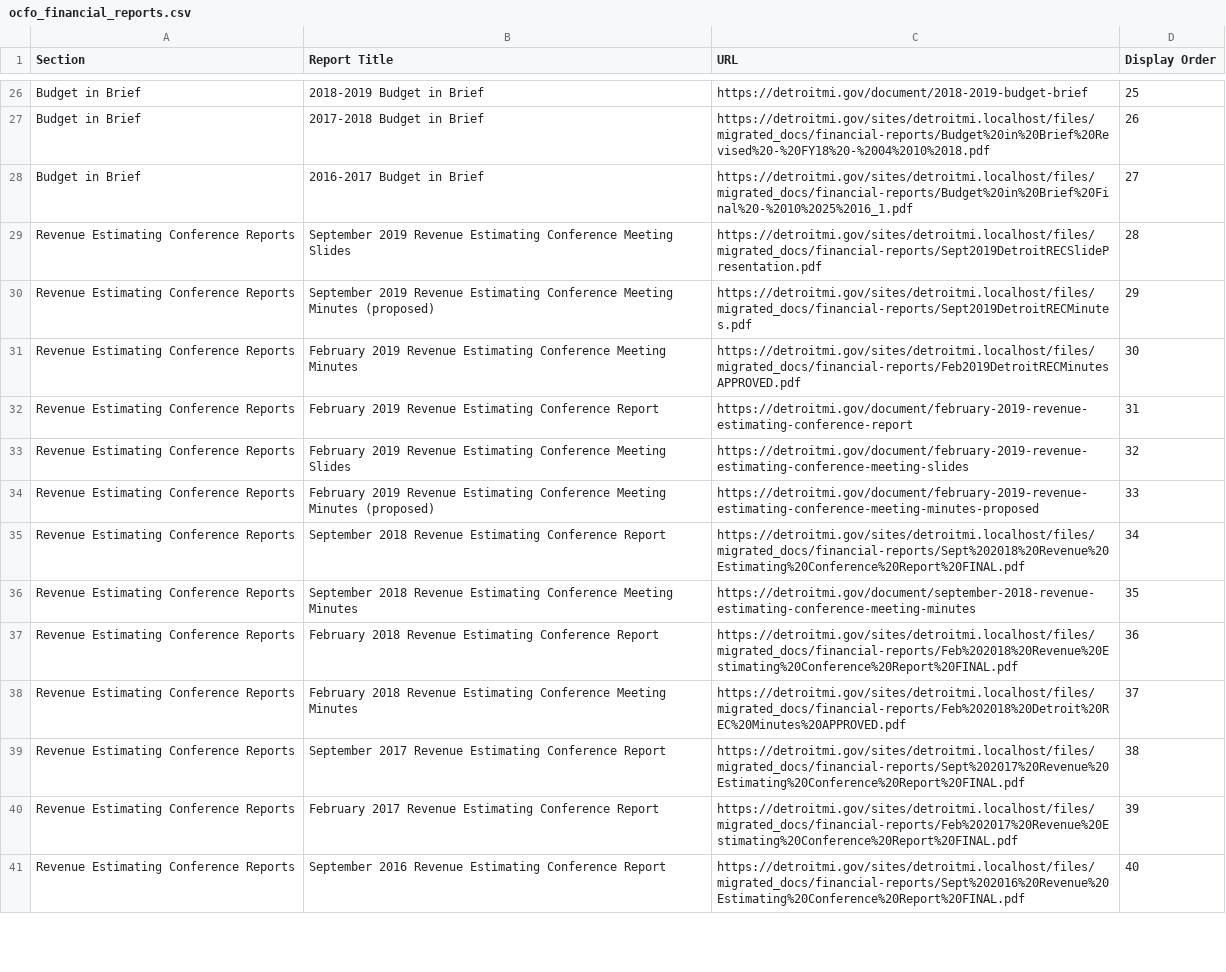
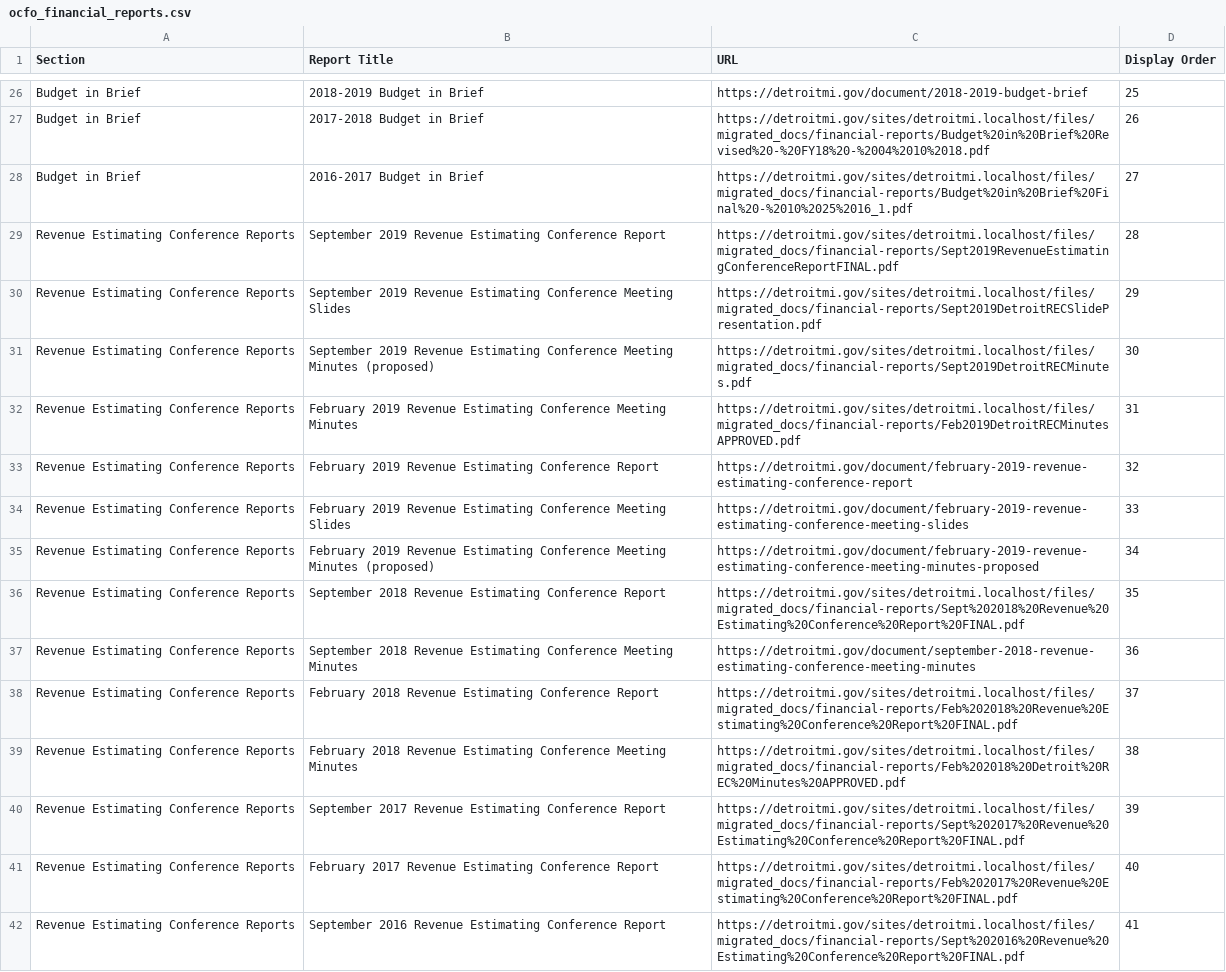
Before and after one commit to CityOfDetroit/website_scripts, a CSV file: automated_web_pages/ocfo_financial_reports.csv, drawn as a sheet; only a part is shown, gaps mark what is left out; addresses are those after the commit; the diff covers the shown part only; the diff names each change by its address in the sheet, - before the commit and + after, or states it on an @@ line.

Commit message:
add latest ocfo revenue estimate doc

```diff
--- a/automated_web_pages/ocfo_financial_reports.csv
+++ b/automated_web_pages/ocfo_financial_reports.csv
+row 29: Revenue Estimating Conference Reports | September 2019 Revenue Estimating Conference Report | https://detroitmi.gov/sites/detroitmi.localhost/files/migrated_docs/financial-reports/Sept2019RevenueEstimatingConferenceReportFINAL.pdf | 28
-D30 (Display Order): 28
+D30 (Display Order): 29
-D31 (Display Order): 29
+D31 (Display Order): 30
-D32 (Display Order): 30
+D32 (Display Order): 31
-D33 (Display Order): 31
+D33 (Display Order): 32
-D34 (Display Order): 32
+D34 (Display Order): 33
-D35 (Display Order): 33
+D35 (Display Order): 34
-D36 (Display Order): 34
+D36 (Display Order): 35
-D37 (Display Order): 35
+D37 (Display Order): 36
-D38 (Display Order): 36
+D38 (Display Order): 37
-D39 (Display Order): 37
+D39 (Display Order): 38
-D40 (Display Order): 38
+D40 (Display Order): 39
-D41 (Display Order): 39
+D41 (Display Order): 40
-D42 (Display Order): 40
+D42 (Display Order): 41
```
Also changed, not shown: 82 edited cells elsewhere in this file.
